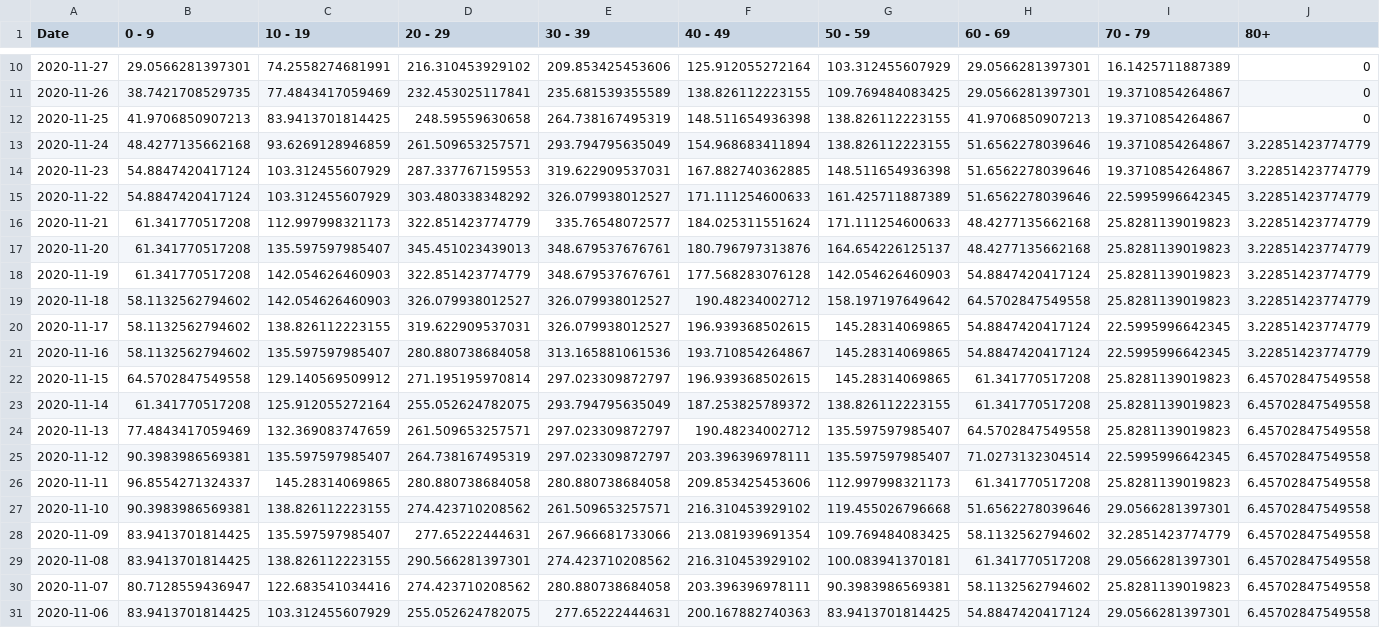
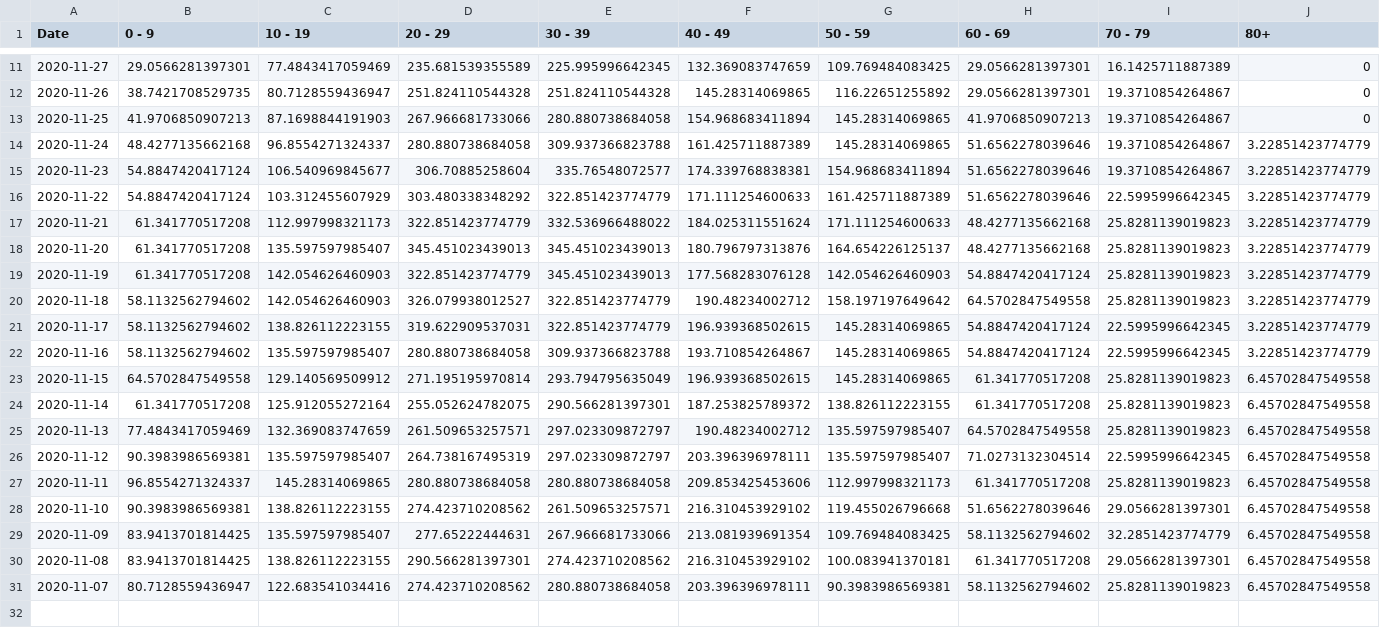
Before and after one commit to SCPHCovid19Data/scph_covid19, a CSV file: age_14d_period_30day_eng.csv, drawn as a sheet; only a part is shown, gaps mark what is left out; the diff covers the shown part only.

```diff
--- a/age_14d_period_30day_eng.csv
+++ b/age_14d_period_30day_eng.csv
@@ -10,15 +11,15 @@
-2020-11-27,29.0566281397301,74.2558274681991,216.310453929102,209.853425453606,125.912055272164,103.312455607929,29.0566281397301,16.1425711887389,0
-2020-11-26,38.7421708529735,77.4843417059469,232.453025117841,235.681539355589,138.826112223155,109.769484083425,29.0566281397301,19.3710854264867,0
-2020-11-25,41.9706850907213,83.9413701814425,248.59559630658,264.738167495319,148.511654936398,138.826112223155,41.9706850907213,19.3710854264867,0
-2020-11-24,48.4277135662168,93.6269128946859,261.509653257571,293.794795635049,154.968683411894,138.826112223155,51.6562278039646,19.3710854264867,3.22851423774779
-2020-11-23,54.8847420417124,103.312455607929,287.337767159553,319.622909537031,167.882740362885,148.511654936398,51.6562278039646,19.3710854264867,3.22851423774779
-2020-11-22,54.8847420417124,103.312455607929,303.480338348292,326.079938012527,171.111254600633,161.425711887389,51.6562278039646,22.5995996642345,3.22851423774779
-2020-11-21,61.341770517208,112.997998321173,322.851423774779,335.76548072577,184.025311551624,171.111254600633,48.4277135662168,25.8281139019823,3.22851423774779
-2020-11-20,61.341770517208,135.597597985407,345.451023439013,348.679537676761,180.796797313876,164.654226125137,48.4277135662168,25.8281139019823,3.22851423774779
-2020-11-19,61.341770517208,142.054626460903,322.851423774779,348.679537676761,177.568283076128,142.054626460903,54.8847420417124,25.8281139019823,3.22851423774779
-2020-11-18,58.1132562794602,142.054626460903,326.079938012527,326.079938012527,190.48234002712,158.197197649642,64.5702847549558,25.8281139019823,3.22851423774779
-2020-11-17,58.1132562794602,138.826112223155,319.622909537031,326.079938012527,196.939368502615,145.28314069865,54.8847420417124,22.5995996642345,3.22851423774779
-2020-11-16,58.1132562794602,135.597597985407,280.880738684058,313.165881061536,193.710854264867,145.28314069865,54.8847420417124,22.5995996642345,3.22851423774779
-2020-11-15,64.5702847549558,129.140569509912,271.195195970814,297.023309872797,196.939368502615,145.28314069865,61.341770517208,25.8281139019823,6.45702847549558
-2020-11-14,61.341770517208,125.912055272164,255.052624782075,293.794795635049,187.253825789372,138.826112223155,61.341770517208,25.8281139019823,6.45702847549558
+2020-11-27,29.0566281397301,77.4843417059469,235.681539355589,225.995996642345,132.369083747659,109.769484083425,29.0566281397301,16.1425711887389,0
+2020-11-26,38.7421708529735,80.7128559436947,251.824110544328,251.824110544328,145.28314069865,116.22651255892,29.0566281397301,19.3710854264867,0
+2020-11-25,41.9706850907213,87.1698844191903,267.966681733066,280.880738684058,154.968683411894,145.28314069865,41.9706850907213,19.3710854264867,0
+2020-11-24,48.4277135662168,96.8554271324337,280.880738684058,309.937366823788,161.425711887389,145.28314069865,51.6562278039646,19.3710854264867,3.22851423774779
+2020-11-23,54.8847420417124,106.540969845677,306.70885258604,335.76548072577,174.339768838381,154.968683411894,51.6562278039646,19.3710854264867,3.22851423774779
+2020-11-22,54.8847420417124,103.312455607929,303.480338348292,322.851423774779,171.111254600633,161.425711887389,51.6562278039646,22.5995996642345,3.22851423774779
+2020-11-21,61.341770517208,112.997998321173,322.851423774779,332.536966488022,184.025311551624,171.111254600633,48.4277135662168,25.8281139019823,3.22851423774779
+2020-11-20,61.341770517208,135.597597985407,345.451023439013,345.451023439013,180.796797313876,164.654226125137,48.4277135662168,25.8281139019823,3.22851423774779
+2020-11-19,61.341770517208,142.054626460903,322.851423774779,345.451023439013,177.568283076128,142.054626460903,54.8847420417124,25.8281139019823,3.22851423774779
+2020-11-18,58.1132562794602,142.054626460903,326.079938012527,322.851423774779,190.48234002712,158.197197649642,64.5702847549558,25.8281139019823,3.22851423774779
+2020-11-17,58.1132562794602,138.826112223155,319.622909537031,322.851423774779,196.939368502615,145.28314069865,54.8847420417124,22.5995996642345,3.22851423774779
+2020-11-16,58.1132562794602,135.597597985407,280.880738684058,309.937366823788,193.710854264867,145.28314069865,54.8847420417124,22.5995996642345,3.22851423774779
+2020-11-15,64.5702847549558,129.140569509912,271.195195970814,293.794795635049,196.939368502615,145.28314069865,61.341770517208,25.8281139019823,6.45702847549558
+2020-11-14,61.341770517208,125.912055272164,255.052624782075,290.566281397301,187.253825789372,138.826112223155,61.341770517208,25.8281139019823,6.45702847549558
 2020-11-13,77.4843417059469,132.369083747659,261.509653257571,297.023309872797,190.48234002712,135.597597985407,64.5702847549558,25.8281139019823,6.45702847549558
@@ -30,2 +31 @@
 2020-11-07,80.7128559436947,122.683541034416,274.423710208562,280.880738684058,203.396396978111,90.3983986569381,58.1132562794602,25.8281139019823,6.45702847549558
-2020-11-06,83.9413701814425,103.312455607929,255.052624782075,277.65222444631,200.167882740363,83.9413701814425,54.8847420417124,29.0566281397301,6.45702847549558
```
Also changed, not shown: 1 added row and 40 edited cells elsewhere in this file, age_14d_period_historical_eng.csv, pon_incidence_hist_eng.csv, 48 other files.
